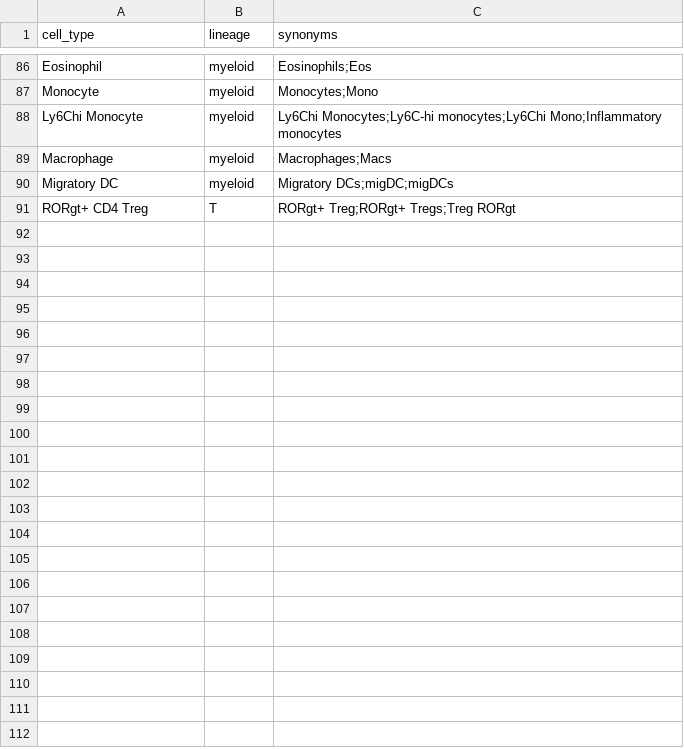
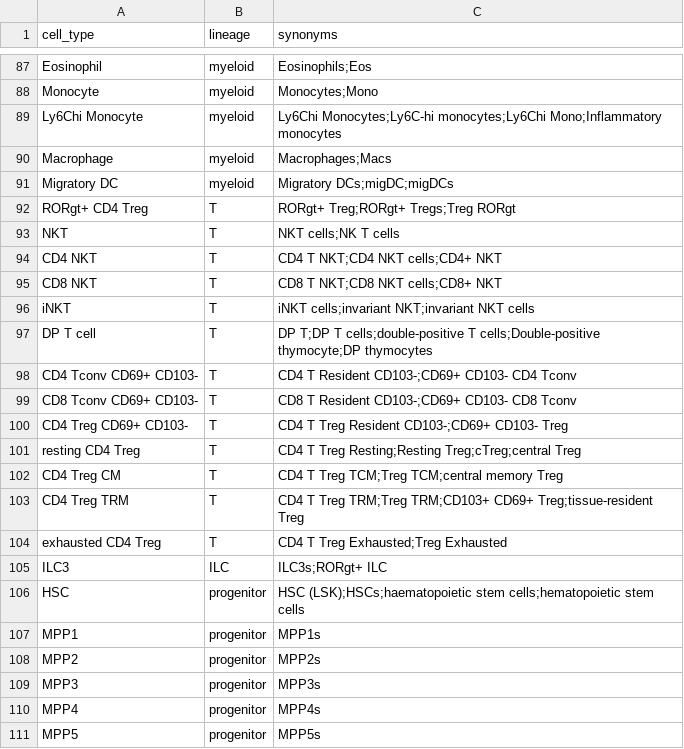
Before and after one commit to Cytkit/honeychrome, a CSV file: src/honeychrome/bundled_plugins/ag_fsea_cell_types.csv, drawn as a sheet; only a part is shown, gaps mark what is left out; the diff covers the shown part only.

```diff
--- a/src/honeychrome/bundled_plugins/ag_fsea_cell_types.csv
+++ b/src/honeychrome/bundled_plugins/ag_fsea_cell_types.csv
@@ -91 +92,20 @@ Migratory DC,myeloid,Migratory DCs;migDC;migDCs
 RORgt+ CD4 Treg,T,RORgt+ Treg;RORgt+ Tregs;Treg RORgt
+NKT,T,NKT cells;NK T cells
+CD4 NKT,T,CD4 T NKT;CD4 NKT cells;CD4+ NKT
+CD8 NKT,T,CD8 T NKT;CD8 NKT cells;CD8+ NKT
+iNKT,T,iNKT cells;invariant NKT;invariant NKT cells
+DP T cell,T,DP T;DP T cells;double-positive T cells;Double-positive thymocyte;DP thymocytes
+CD4 Tconv CD69+ CD103-,T,CD4 T Resident CD103-;CD69+ CD103- CD4 Tconv
+CD8 Tconv CD69+ CD103-,T,CD8 T Resident CD103-;CD69+ CD103- CD8 Tconv
+CD4 Treg CD69+ CD103-,T,CD4 T Treg Resident CD103-;CD69+ CD103- Treg
+resting CD4 Treg,T,CD4 T Treg Resting;Resting Treg;cTreg;central Treg
+CD4 Treg CM,T,CD4 T Treg TCM;Treg TCM;central memory Treg
+CD4 Treg TRM,T,CD4 T Treg TRM;Treg TRM;CD103+ CD69+ Treg;tissue-resident Treg
+exhausted CD4 Treg,T,CD4 T Treg Exhausted;Treg Exhausted
+ILC3,ILC,ILC3s;RORgt+ ILC
+HSC,progenitor,HSC (LSK);HSCs;haematopoietic stem cells;hematopoietic stem cells
+MPP1,progenitor,MPP1s
+MPP2,progenitor,MPP2s
+MPP3,progenitor,MPP3s
+MPP4,progenitor,MPP4s
+MPP5,progenitor,MPP5s
```
Also changed, not shown: 13 added rows and 11 edited cells elsewhere in this file, src/honeychrome/data/marker_database.csv, 4 other files.
